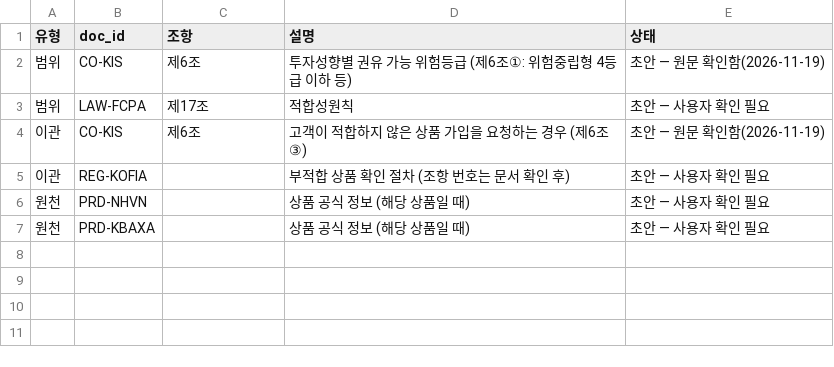
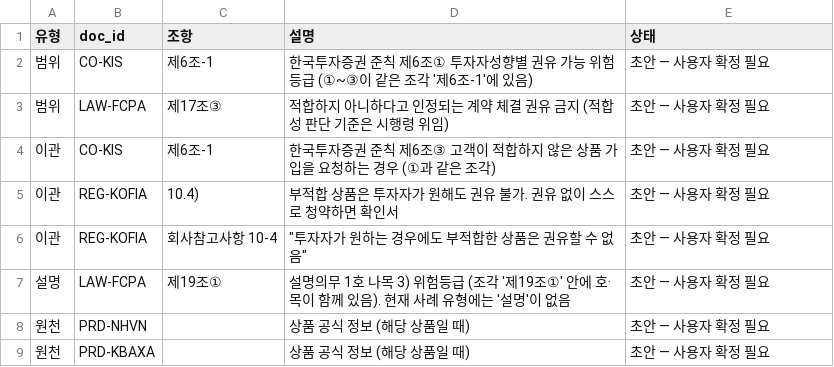
Before and after one commit to toqufenddl-cloud/fitcheck, a CSV file: src/rag/gold_articles.csv, drawn as a sheet.

```diff
--- a/src/rag/gold_articles.csv
+++ b/src/rag/gold_articles.csv
@@ -1,7 +1,9 @@
 유형,doc_id,조항,설명,상태
-범위,CO-KIS,제6조,투자성향별 권유 가능 위험등급 (제6조①: 위험중립형 4등급 이하 등),초안 — 원문 확인함(2026-11-19)
-범위,LAW-FCPA,제17조,적합성원칙,초안 — 사용자 확인 필요
-이관,CO-KIS,제6조,고객이 적합하지 않은 상품 가입을 요청하는 경우 (제6조③),초안 — 원문 확인함(2026-11-19)
-이관,REG-KOFIA,,부적합 상품 확인 절차 (조항 번호는 문서 확인 후),초안 — 사용자 확인 필요
-원천,PRD-NHVN,,상품 공식 정보 (해당 상품일 때),초안 — 사용자 확인 필요
-원천,PRD-KBAXA,,상품 공식 정보 (해당 상품일 때),초안 — 사용자 확인 필요
+범위,CO-KIS,제6조-1,한국투자증권 준칙 제6조① 투자자성향별 권유 가능 위험등급 (①~③이 같은 조각 '제6조-1'에 있음),초안 — 사용자 확정 필요
+범위,LAW-FCPA,제17조③,적합하지 아니하다고 인정되는 계약 체결 권유 금지 (적합성 판단 기준은 시행령 위임),초안 — 사용자 확정 필요
+이관,CO-KIS,제6조-1,한국투자증권 준칙 제6조③ 고객이 적합하지 않은 상품 가입을 요청하는 경우 (①과 같은 조각),초안 — 사용자 확정 필요
+이관,REG-KOFIA,10.4),부적합 상품은 투자자가 원해도 권유 불가. 권유 없이 스스로 청약하면 확인서,초안 — 사용자 확정 필요
+이관,REG-KOFIA,회사참고사항 10-4,"""투자자가 원하는 경우에도 부적합한 상품은 권유할 수 없음""",초안 — 사용자 확정 필요
+설명,LAW-FCPA,제19조①,설명의무 1호 나목 3) 위험등급 (조각 '제19조①' 안에 호·목이 함께 있음). 현재 사례 유형에는 '설명'이 없음,초안 — 사용자 확정 필요
+원천,PRD-NHVN,,상품 공식 정보 (해당 상품일 때),초안 — 사용자 확정 필요
+원천,PRD-KBAXA,,상품 공식 정보 (해당 상품일 때),초안 — 사용자 확정 필요
```
Also changed, not shown: 2 other files.
